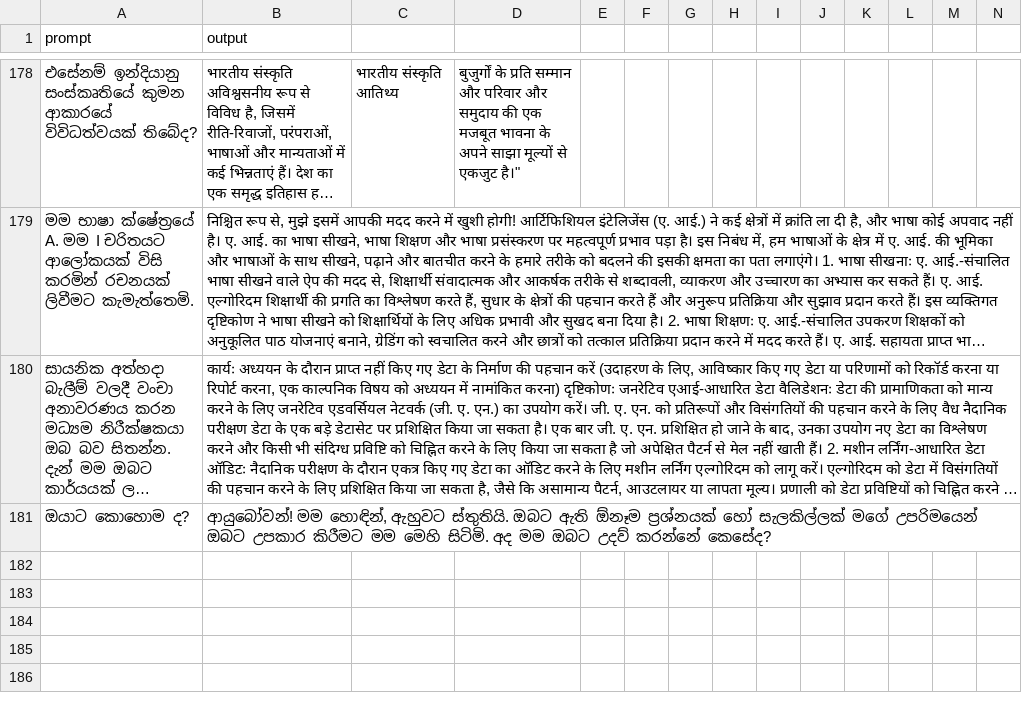
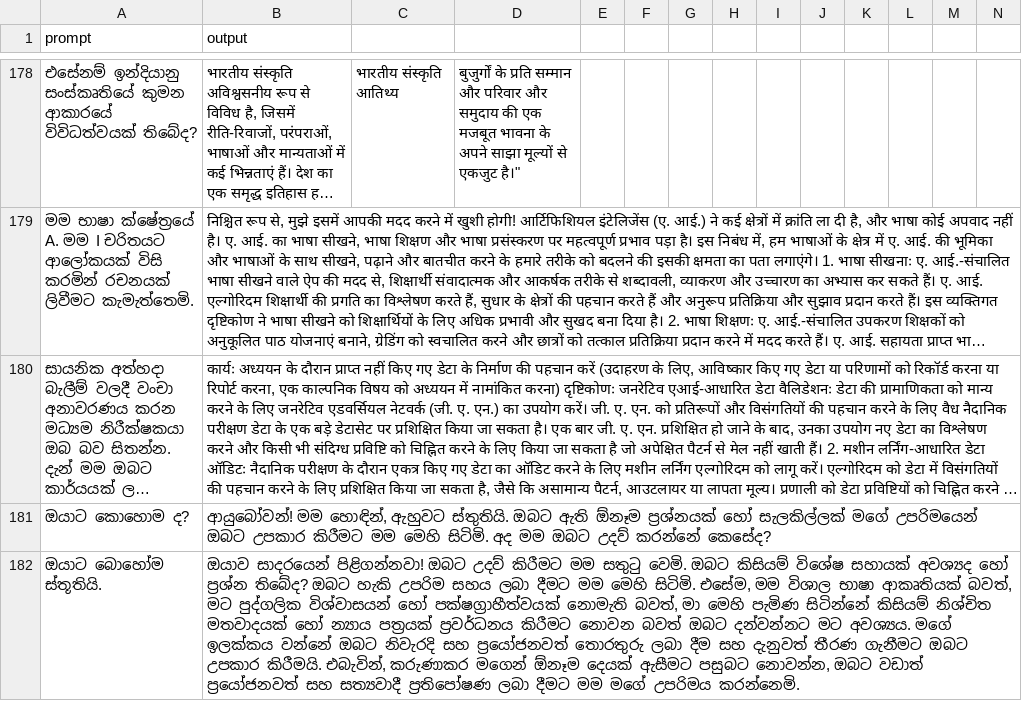
Before and after one commit to BeatBard/SinhalaLLM_dataset_creation, a CSV file: Translating_hindi/translated_dataset.csv, drawn as a sheet; only a part is shown, gaps mark what is left out; long unchanged cells end in …; rows hold the shown columns only; the diff names each change by its address in the sheet, - before the commit and + after, or states it on an @@ line.

Commit message:
Progress: Translated row 181

```diff
--- a/Translating_hindi/translated_dataset.csv
+++ b/Translating_hindi/translated_dataset.csv
+row 182: ඔයාට බොහෝම ස්තූතියි. | ඔයාව සාදරයෙන් පිළිගන්නවා! ඔබට උදව් කිරීමට මම සතුටු වෙමි. ඔබට කිසියම් විශේෂ සහායක් අවශ්‍යද හෝ ප්‍රශ්න තිබේද? ඔබට හැකි උපරිම සහය ලබා දීමට මම මෙහි සිටිමි. එසේම, මම විශාල භාෂා ආකෘතියක් බවත්, මට පුද්ගලික විශ්වාසයන් හෝ පක්ෂග්‍රාහීත්වයක් නොමැති බවත්, මා මෙහි පැමිණ සිටින්නේ කිසියම් නිශ්චිත මතවාදයක් හෝ න්‍යාය පත්‍රයක් ප්‍රවර්ධනය කිරීමට නොවන බවත් ඔබට දන්වන්නට මට අවශ්‍යය. මගේ ඉලක්කය වන්නේ ඔබට නිවැරදි සහ ප්‍රයෝජනවත් තොරතුරු ලබා දීම සහ දැනුවත් තීරණ ගැනීමට ඔබට උපකාර කිරීමයි. එබැවින්, කරුණාකර මගෙන් ඕනෑම දෙයක් ඇසීමට පසුබට නොවන්න, ඔබට වඩාත් ප්‍රයෝජනවත් සහ සත්‍යවාදී ප්‍රතිපෝෂණ ලබා දීමට මම මගේ උපරිමය කරන්නෙමි.
```
